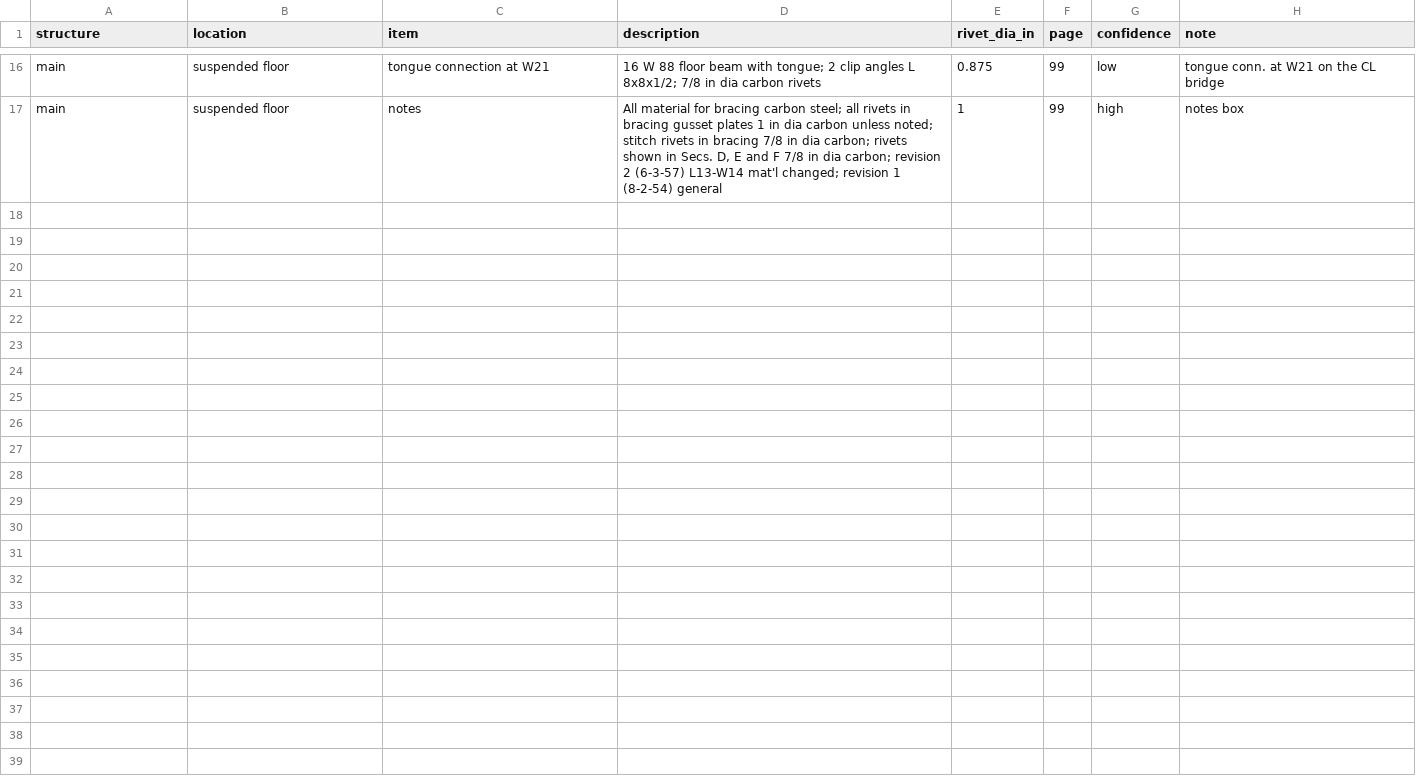
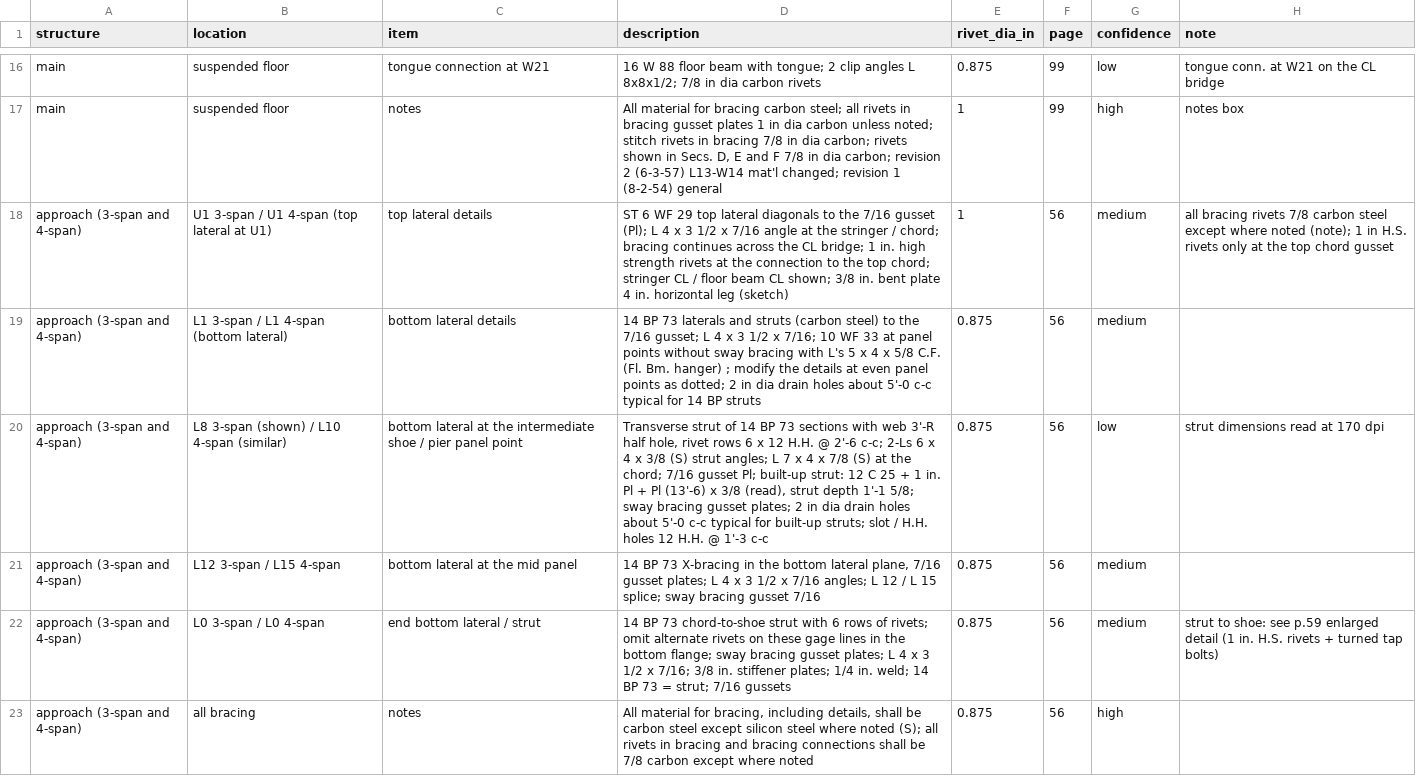
Before and after one commit to jefswat/Steel-Bridge-Bim, a CSV file: docs/plan-data/ptc-delaware-river/connections/bracing.csv, drawn as a sheet; only a part is shown, gaps mark what is left out.

Commit message:
PTC approach floor system, bracing and dam p.54-56, p.58

```diff
--- a/docs/plan-data/ptc-delaware-river/connections/bracing.csv
+++ b/docs/plan-data/ptc-delaware-river/connections/bracing.csv
@@ -17 +17,7 @@ main,suspended floor,tongue connection at W21,"16 W 88 floor beam with tongue; 2
 main,suspended floor,notes,"All material for bracing carbon steel; all rivets in bracing gusset plates 1 in dia carbon unless noted; stitch rivets in bracing 7/8 in dia carbon; rivets shown in Secs. D, E and F 7/8 in dia carbon; revision 2 (6-3-57) L13-W14 mat'l changed; revision 1 (8-2-54) general",1,99,high,"notes box"
+approach (3-span and 4-span),U1 3-span / U1 4-span (top lateral at U1),top lateral details,ST 6 WF 29 top lateral diagonals to the 7/16 gusset (Pl); L 4 x 3 1/2 x 7/16 angle at the stringer / chord; bracing continues across the CL bridge; 1 in. high strength rivets at the connection to the top chord; stringer CL / floor beam CL shown; 3/8 in. bent plate 4 in. horizontal leg (sketch),1,56,medium,all bracing rivets 7/8 carbon steel except where noted (note); 1 in H.S. rivets only at the top chord gusset
+approach (3-span and 4-span),L1 3-span / L1 4-span (bottom lateral),bottom lateral details,14 BP 73 laterals and struts (carbon steel) to the 7/16 gusset; L 4 x 3 1/2 x 7/16; 10 WF 33 at panel points without sway bracing with L's 5 x 4 x 5/8 C.F. (Fl. Bm. hanger) ; modify the details at even panel points as dotted; 2 in dia drain holes about 5'-0 c-c typical for 14 BP struts,0.875,56,medium,
+approach (3-span and 4-span),L8 3-span (shown) / L10 4-span (similar),bottom lateral at the intermediate shoe / pier panel point,"Transverse strut of 14 BP 73 sections with web 3'-R half hole, rivet rows 6 x 12 H.H. @ 2'-6 c-c; 2-Ls 6 x 4 x 3/8 (S) strut angles; L 7 x 4 x 7/8 (S) at the chord; 7/16 gusset Pl; built-up strut: 12 C 25 + 1 in. Pl + Pl (13'-6) x 3/8 (read), strut depth 1'-1 5/8; sway bracing gusset plates; 2 in dia drain holes about 5'-0 c-c typical for built-up struts; slot / H.H. holes 12 H.H. @ 1'-3 c-c",0.875,56,low,strut dimensions read at 170 dpi
+approach (3-span and 4-span),L12 3-span / L15 4-span,bottom lateral at the mid panel,"14 BP 73 X-bracing in the bottom lateral plane, 7/16 gusset plates; L 4 x 3 1/2 x 7/16 angles; L 12 / L 15 splice; sway bracing gusset 7/16",0.875,56,medium,
+approach (3-span and 4-span),L0 3-span / L0 4-span,end bottom lateral / strut,14 BP 73 chord-to-shoe strut with 6 rows of rivets; omit alternate rivets on these gage lines in the bottom flange; sway bracing gusset plates; L 4 x 3 1/2 x 7/16; 3/8 in. stiffener plates; 1/4 in. weld; 14 BP 73 = strut; 7/16 gussets,0.875,56,medium,strut to shoe: see p.59 enlarged detail (1 in. H.S. rivets + turned tap bolts)
+approach (3-span and 4-span),all bracing,notes,"All material for bracing, including details, shall be carbon steel except silicon steel where noted (S); all rivets in bracing and bracing connections shall be 7/8 carbon except where noted",0.875,56,high,
```
Also changed, not shown: 2 other files.
